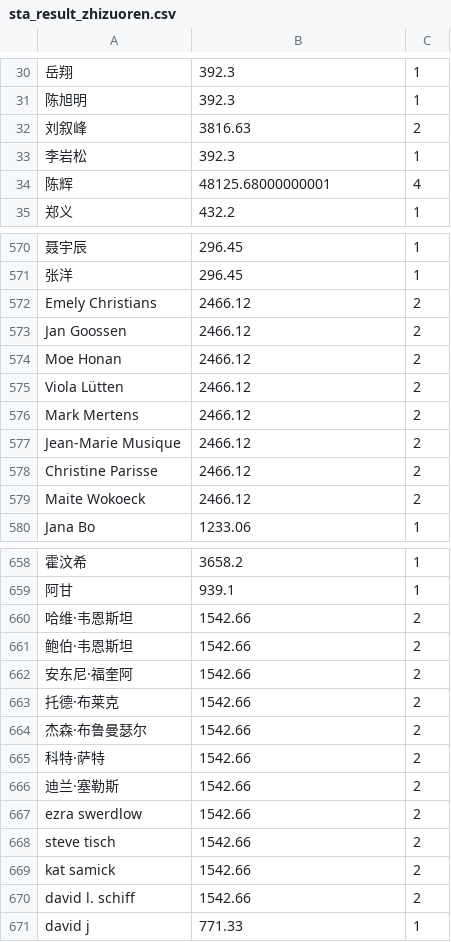
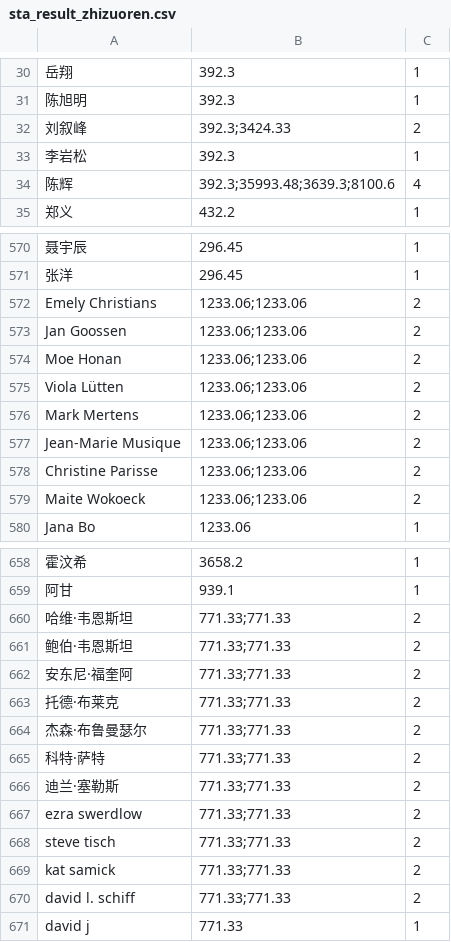
Before and after one commit to FM411/5001project, a CSV file: 数据1-2/staff/sta_result_zhizuoren.csv, drawn as a sheet; only a part is shown, gaps mark what is left out; the diff covers the shown part only; the diff names each change by its address in the sheet, - before the commit and + after, or states it on an @@ line.

```diff
--- a/数据1-2/staff/sta_result_zhizuoren.csv
+++ b/数据1-2/staff/sta_result_zhizuoren.csv
-B32: 3816.63
+B32: 392.3;3424.33
-B34: 48125.68000000001
+B34: 392.3;35993.48;3639.3;8100.6
-B572:B579: 2466.12
+B572:B579: 1233.06;1233.06
-B660:B670: 1542.66
+B660:B670: 771.33;771.33
```
Also changed, not shown: 54 edited cells elsewhere in this file, 1 other file.
